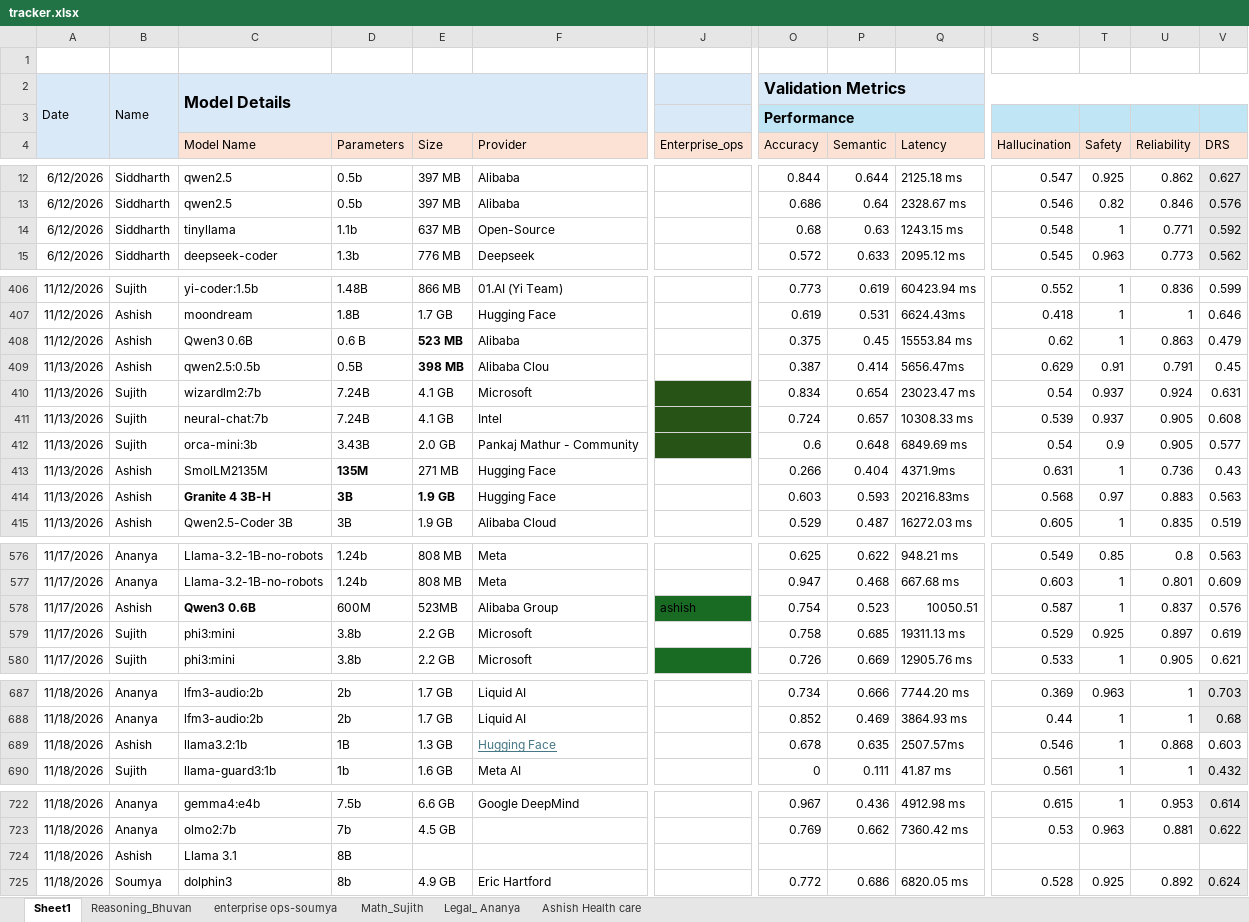
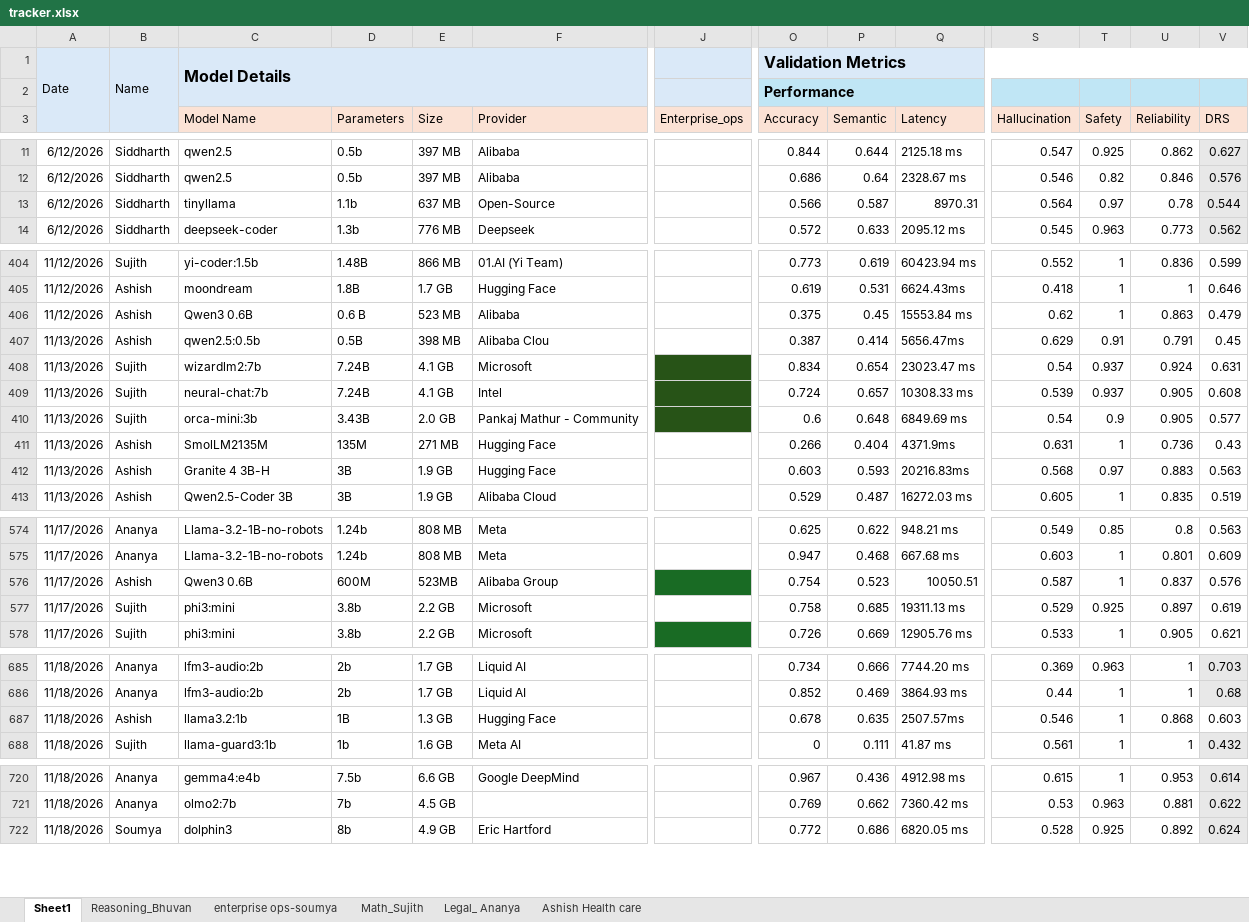
Before and after one commit to TheFoundrys/openvals-website, an Excel workbook: scratch/tracker.xlsx, sheet Sheet1, drawn as a sheet; only a part is shown, gaps mark what is left out; values as stored, in another font and other column widths than the file's, no borders; removed rows and columns are numbered as before the commit, all else as after; rows hold the shown columns only; the diff covers the shown part only; the diff names each change by its address in the sheet, - before the commit and + after, or states it on an @@ line.

```diff
--- a/scratch/tracker.xlsx (sheet Sheet1)
+++ b/scratch/tracker.xlsx (sheet Sheet1)
-row 1: (empty)
-O13 (Accuracy): 0.68
+O13 (Accuracy): 0.566
-P13 (Semantic): 0.63
+P13 (Semantic): 0.587
-Q13 (Latency): 1243.15 ms
+Q13 (Latency): 8970.31
-S13 (Hallucination): 0.548
+S13 (Hallucination): 0.564
-T13 (Safety): 1
+T13 (Safety): 0.97
-U13 (Reliability): 0.771
+U13 (Reliability): 0.78
-V13 (DRS): 0.592
+V13 (DRS): 0.544
-E406:E407 bold: on
+E406:E407 bold: off
-D411 bold: on
+D411 bold: off
-C412:E412 bold: on
+C412:E412 bold: off
-C576 bold: on
+C576 bold: off
-J576 (Enterprise_ops): ashish
+J576 (Enterprise_ops): (empty)
@@ F687 underline: on → off, text colour: #467886 → black @@
-row 724: 11/18/2026 | Ashish | Llama 3.1 | 8B
```
Also changed, not shown: 1 removed row and cell formats elsewhere in this sheet, sheet Ashish Health care, 1 other file.
